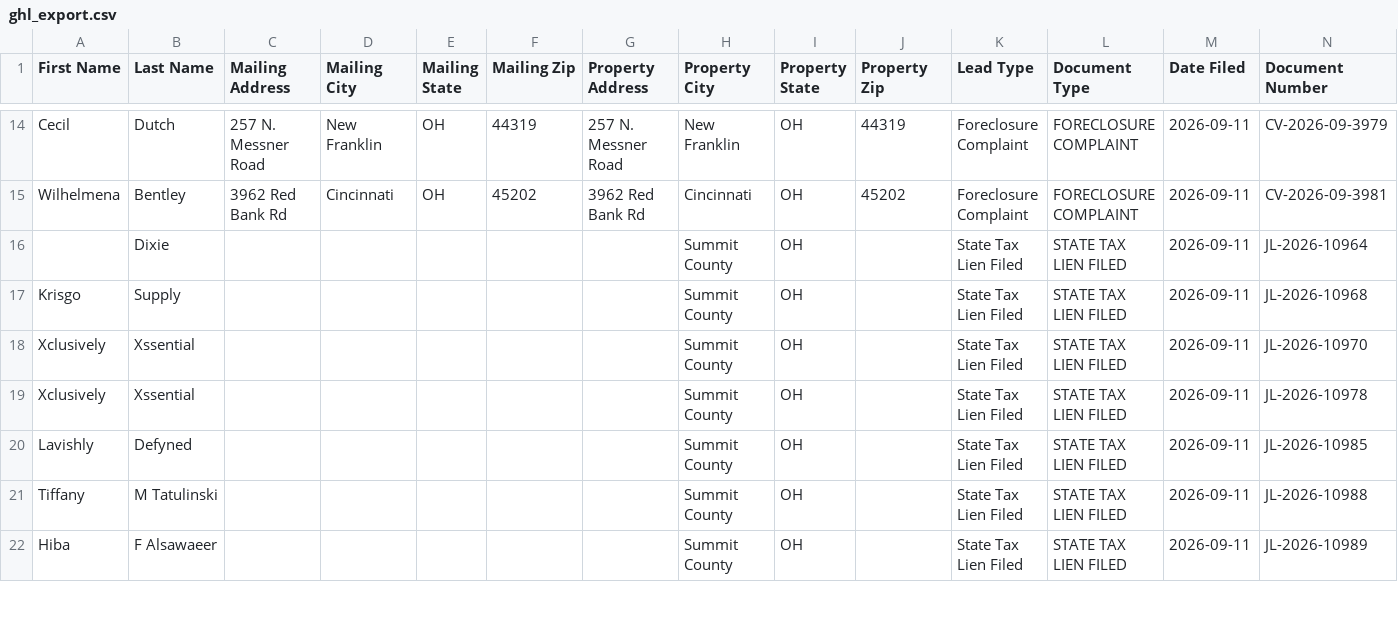
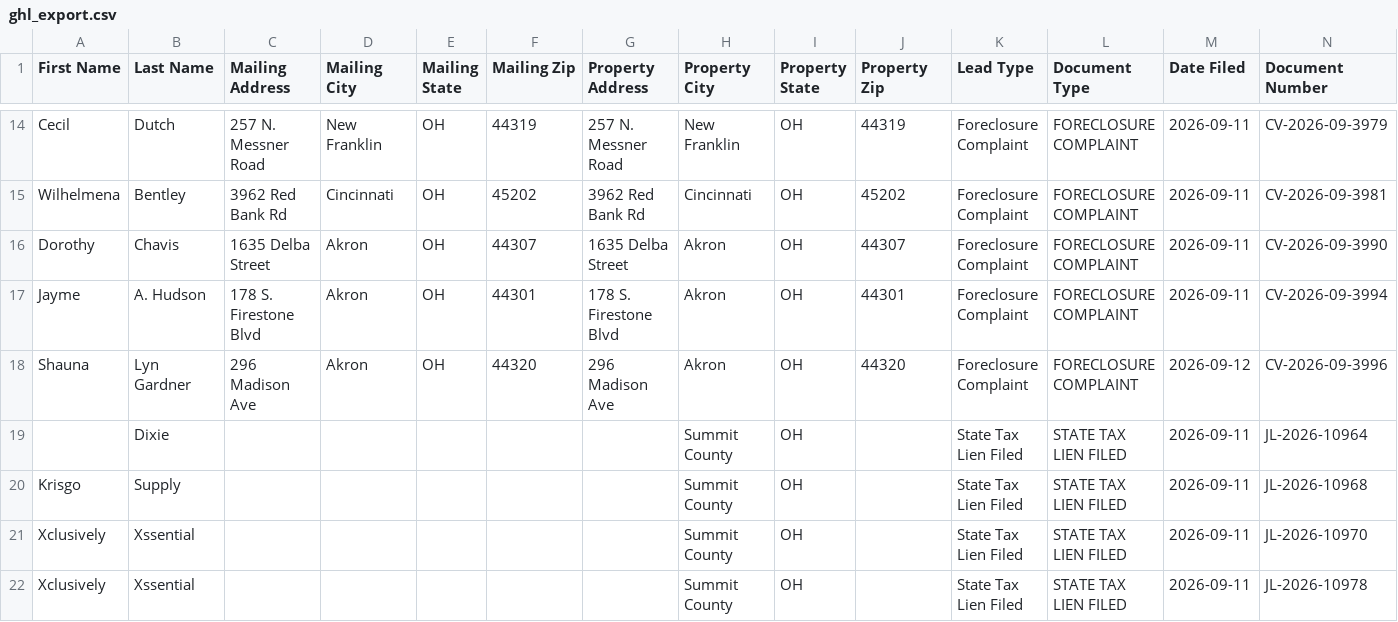
Before and after one commit to paulw3535/summit-leads, a CSV file: data/ghl_export.csv, drawn as a sheet; only a part is shown, gaps mark what is left out; the shorter side is filled out with more unchanged rows; rows hold the shown columns only; the diff names each change by its address in the sheet, - before the commit and + after, or states it on an @@ line.

```diff
--- a/data/ghl_export.csv
+++ b/data/ghl_export.csv
+row 16: Dorothy | Chavis | 1635 Delba Street | Akron | OH | 44307 | 1635 Delba Street | Akron | OH | 44307 | Foreclosure Complaint | FORECLOSURE COMPLAINT | 2026-09-11 | CV-2026-09-3990
+row 17: Jayme | A. Hudson | 178 S. Firestone Blvd | Akron | OH | 44301 | 178 S. Firestone Blvd | Akron | OH | 44301 | Foreclosure Complaint | FORECLOSURE COMPLAINT | 2026-09-11 | CV-2026-09-3994
+row 18: Shauna | Lyn Gardner | 296 Madison Ave | Akron | OH | 44320 | 296 Madison Ave | Akron | OH | 44320 | Foreclosure Complaint | FORECLOSURE COMPLAINT | 2026-09-12 | CV-2026-09-3996
```
Also changed, not shown: 2 other files.
